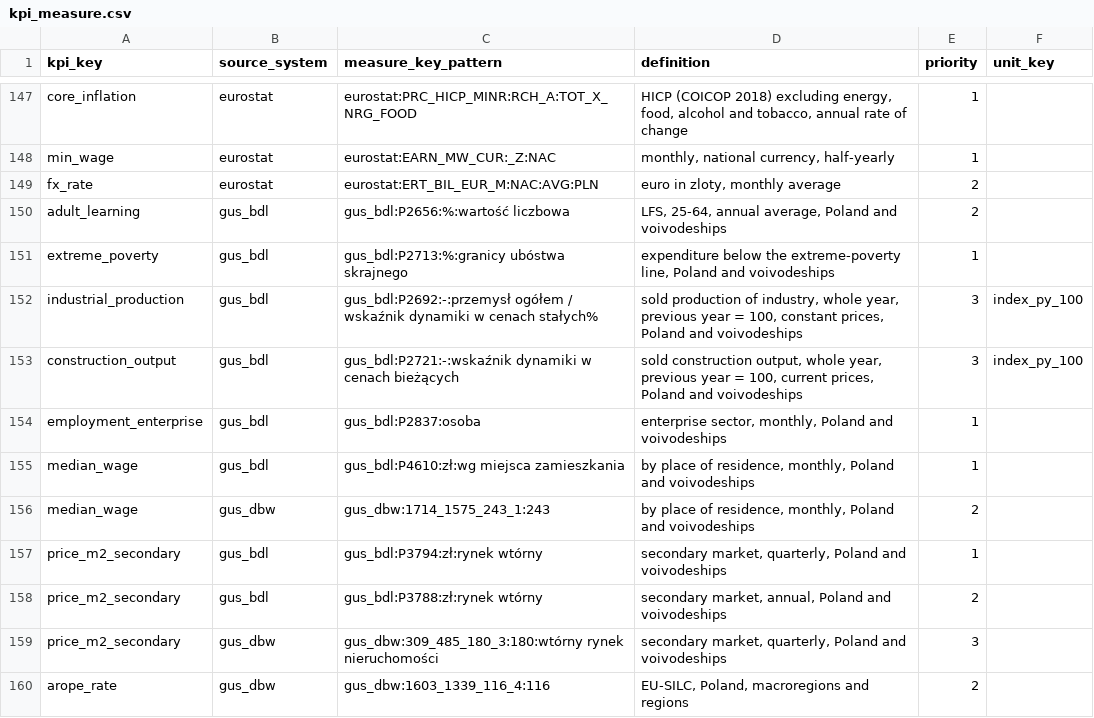
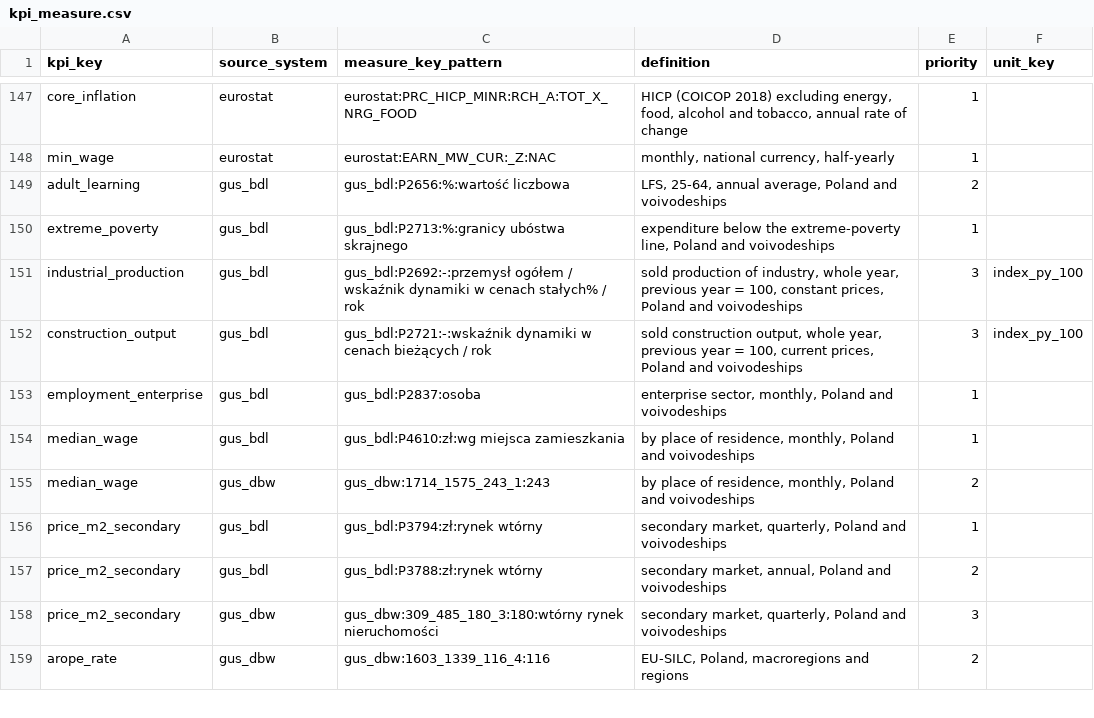
Before and after one commit to zohelo/zohelo-data, a CSV file: warehouse/seeds/kpi_measure.csv, drawn as a sheet; only a part is shown, gaps mark what is left out.

```diff
--- a/warehouse/seeds/kpi_measure.csv
+++ b/warehouse/seeds/kpi_measure.csv
@@ -148,7 +148,6 @@ core_inflation,eurostat,eurostat:PRC_HICP_MINR:RCH_A:TOT_X_NRG_FOOD,"HICP (COICO
 min_wage,eurostat,eurostat:EARN_MW_CUR:_Z:NAC,"monthly, national currency, half-yearly",1,
-fx_rate,eurostat,eurostat:ERT_BIL_EUR_M:NAC:AVG:PLN,"euro in zloty, monthly average",2,
 adult_learning,gus_bdl,gus_bdl:P2656:%:wartość liczbowa,"LFS, 25-64, annual average, Poland and voivodeships",2,
 extreme_poverty,gus_bdl,gus_bdl:P2713:%:granicy ubóstwa skrajnego,"expenditure below the extreme-poverty line, Poland and voivodeships",1,
-industrial_production,gus_bdl,gus_bdl:P2692:-:przemysł ogółem / wskaźnik dynamiki w cenach stałych%,"sold production of industry, whole year, previous year = 100, constant prices, Poland and voivodeships",3,index_py_100
-construction_output,gus_bdl,gus_bdl:P2721:-:wskaźnik dynamiki w cenach bieżących,"sold construction output, whole year, previous year = 100, current prices, Poland and voivodeships",3,index_py_100
+industrial_production,gus_bdl,gus_bdl:P2692:-:przemysł ogółem / wskaźnik dynamiki w cenach stałych% / rok,"sold production of industry, whole year, previous year = 100, constant prices, Poland and voivodeships",3,index_py_100
+construction_output,gus_bdl,gus_bdl:P2721:-:wskaźnik dynamiki w cenach bieżących / rok,"sold construction output, whole year, previous year = 100, current prices, Poland and voivodeships",3,index_py_100
 employment_enterprise,gus_bdl,gus_bdl:P2837:osoba,"enterprise sector, monthly, Poland and voivodeships",1,
```
Also changed, not shown: warehouse/seeds/kpi_v2_map.csv, 3 other files.
